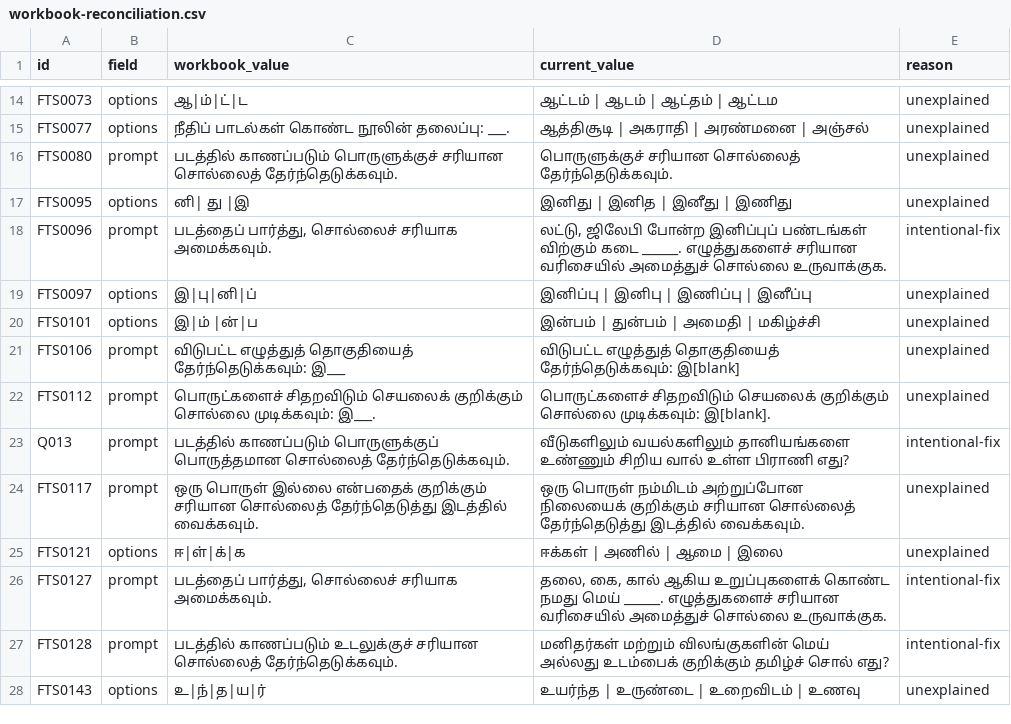
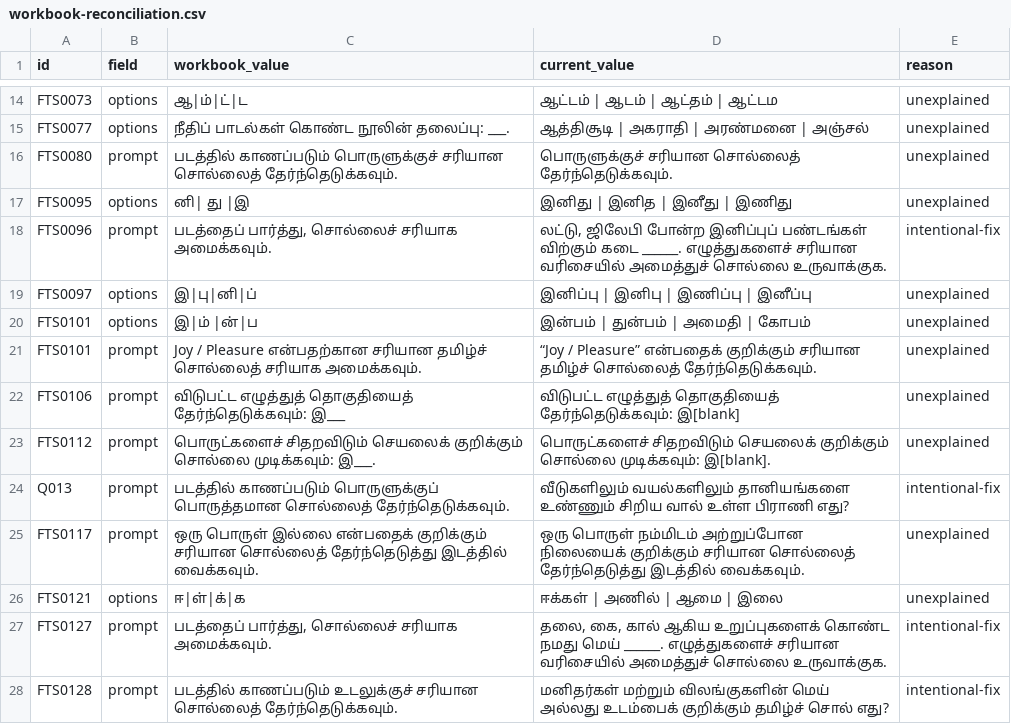
Before and after one commit to santhosh2564/TAMIL-LEARN, a CSV file: docs/workbook-reconciliation.csv, drawn as a sheet; only a part is shown, gaps mark what is left out; the shorter side is filled out with more unchanged rows.

Commit message:
feat(validation): add SYNONYM_DISTRACTOR check, seed tamil-synonyms.csv, and fix FTS0101 distractor and prompt

```diff
--- a/docs/workbook-reconciliation.csv
+++ b/docs/workbook-reconciliation.csv
@@ -19,3 +19,4 @@ FTS0096,prompt,"படத்தைப் பார்த்து, சொல்
 FTS0097,options,இ|பு|னி|ப்,இனிப்பு | இனிபு | இணிப்பு | இனீப்பு,unexplained
-FTS0101,options,இ|ம் |ன்|ப,இன்பம் | துன்பம் | அமைதி | மகிழ்ச்சி,unexplained
+FTS0101,options,இ|ம் |ன்|ப,இன்பம் | துன்பம் | அமைதி | கோபம்,unexplained
+FTS0101,prompt,Joy / Pleasure என்பதற்கான சரியான தமிழ்ச் சொல்லைத் சரியாக அமைக்கவும்.,“Joy / Pleasure” என்பதைக் குறிக்கும் சரியான தமிழ்ச் சொல்லைத் தேர்ந்தெடுக்கவும்.,unexplained
 FTS0106,prompt,விடுபட்ட எழுத்துத் தொகுதியைத் தேர்ந்தெடுக்கவும்: இ___,விடுபட்ட எழுத்துத் தொகுதியைத் தேர்ந்தெடுக்கவும்: இ[blank],unexplained
```
Also changed, not shown: 4 other files.
